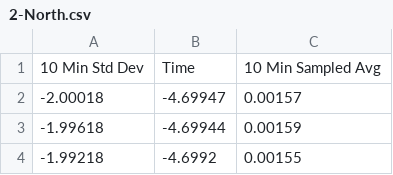
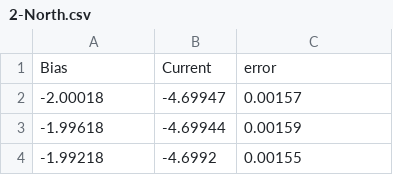
Before and after one commit to subrata82/error, a CSV file: 2-North.csv, drawn as a sheet; only a part is shown; removed rows and columns are numbered as before the commit, all else as after; the diff names each change by its address in the sheet, - before the commit and + after, or states it on an @@ line.

Commit message:
Update 2-North.csv

```diff
--- a/2-North.csv
+++ b/2-North.csv
-row 1: 10 Min Std Dev | Time | 10 Min Sampled Avg
+row 1: Bias | Current | error
```
